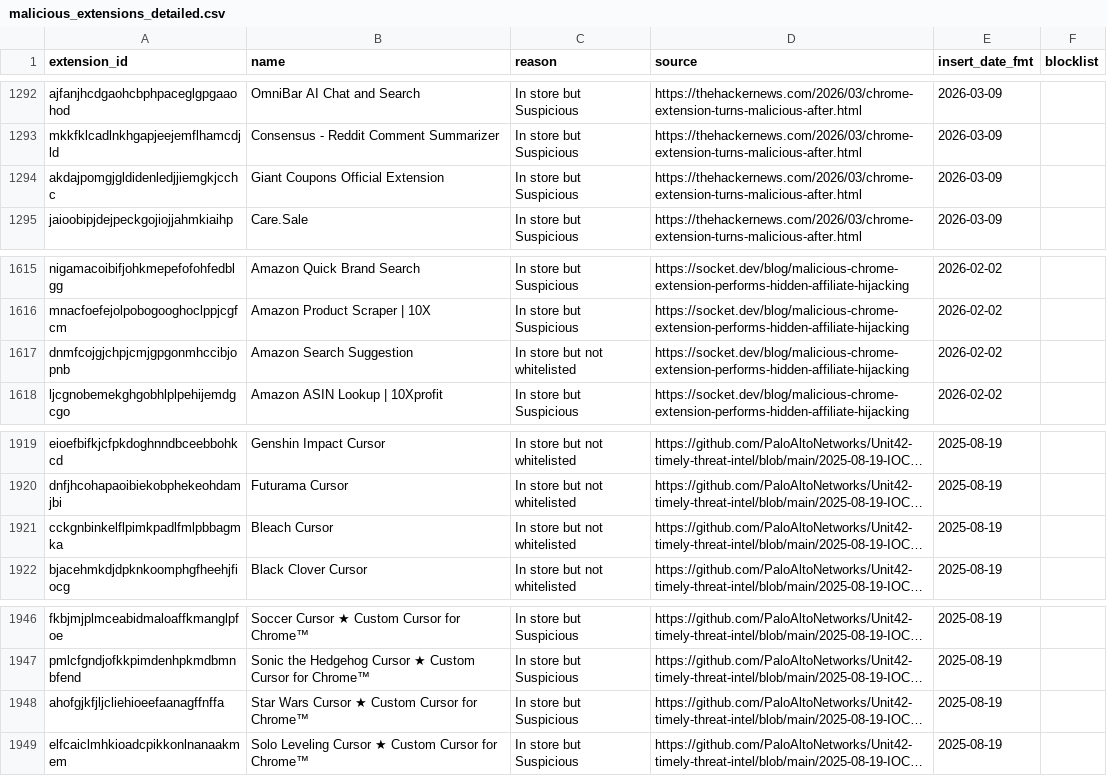
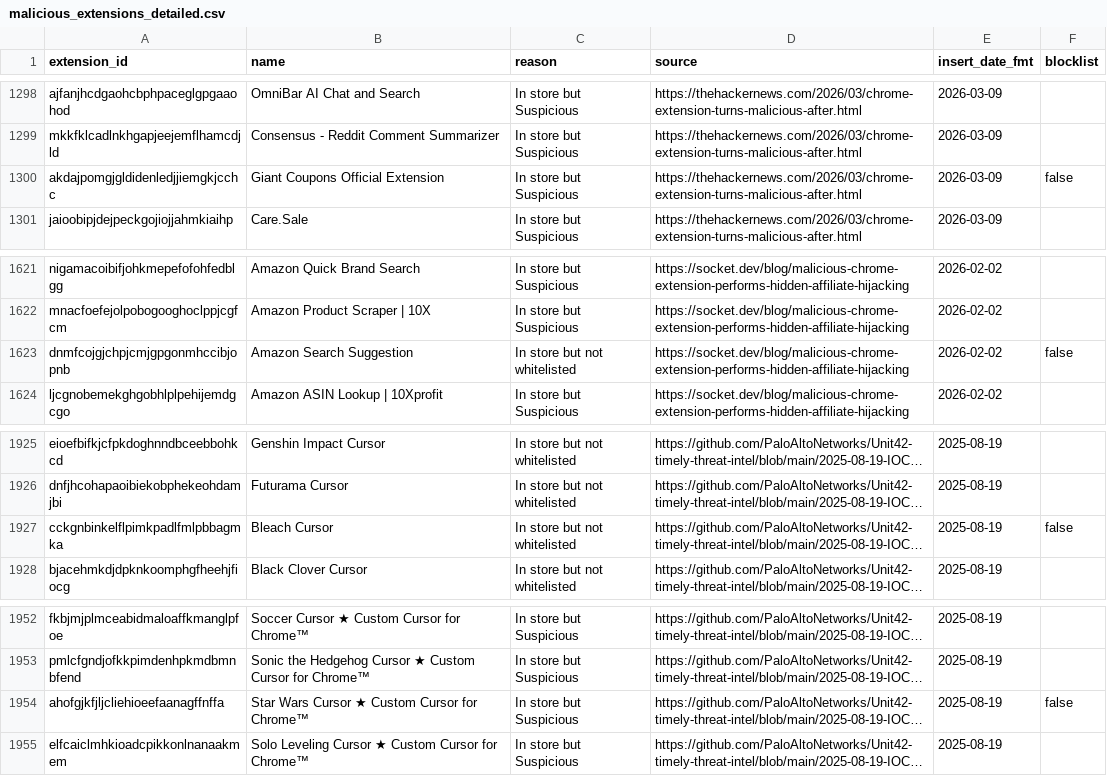
Before and after one commit to toborrm9/malicious_extension_sentry, a CSV file: malicious_extensions_detailed.csv, drawn as a sheet; only a part is shown, gaps mark what is left out; long unchanged cells end in …; addresses are those after the commit; the diff covers the shown part only; the diff names each change by its address in the sheet, - before the commit and + after, or states it on an @@ line.

```diff
--- a/malicious_extensions_detailed.csv
+++ b/malicious_extensions_detailed.csv
-F1300 (blocklist): (empty)
+F1300 (blocklist): false
-F1623 (blocklist): (empty)
+F1623 (blocklist): false
-F1927 (blocklist): (empty)
+F1927 (blocklist): false
-F1954 (blocklist): (empty)
+F1954 (blocklist): false
```
Also changed, not shown: 6 added rows and 9 edited cells elsewhere in this file.
